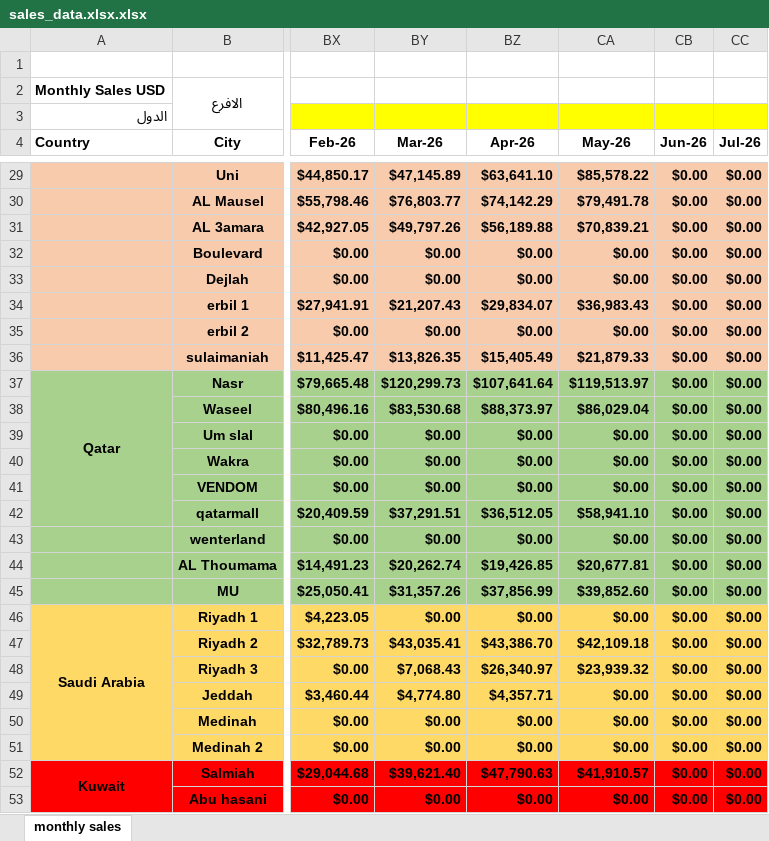
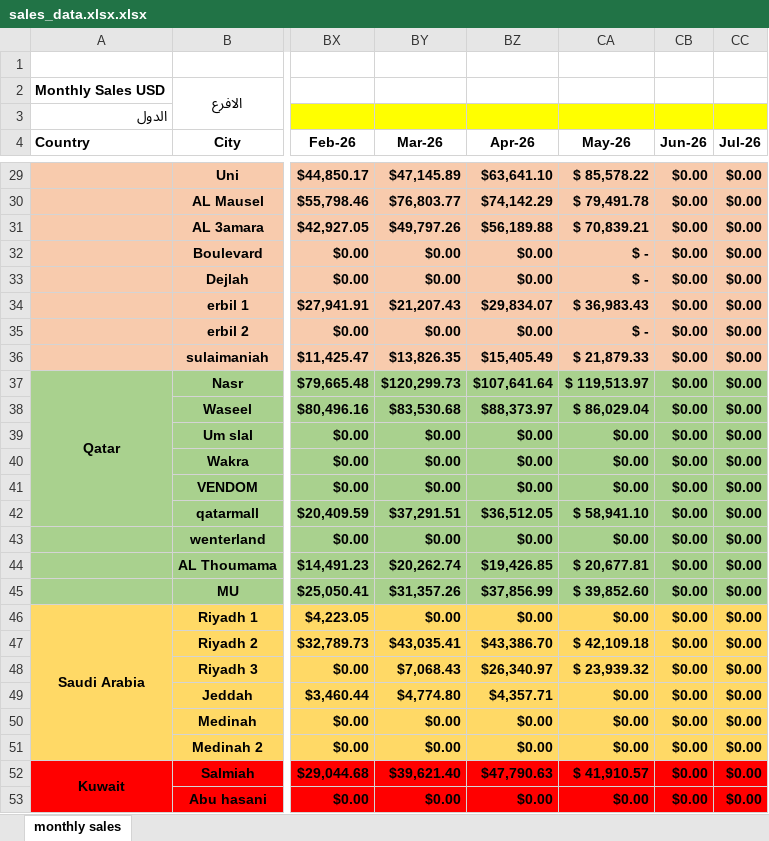
Before and after one commit to fireflyburger/firefly-dashboard, an Excel workbook: sales_data.xlsx.xlsx, sheet monthly sales, drawn as a sheet; only a part is shown, gaps mark what is left out; values as stored, in another font and other column widths than the file's, no borders; the diff covers the shown part only; the diff names each change by its address in the sheet, - before the commit and + after, or states it on an @@ line.

```diff
--- a/sales_data.xlsx.xlsx (sheet monthly sales)
+++ b/sales_data.xlsx.xlsx (sheet monthly sales)
-CA29 (May-26): $85,578.22
+CA29 (May-26): $ 85,578.22
-CA30 (May-26): $79,491.78
+CA30 (May-26): $ 79,491.78
-CA31 (May-26): $70,839.21
+CA31 (May-26): $ 70,839.21
-CA32:CA33 (May-26): $0.00
+CA32:CA33 (May-26): $ -
-CA34 (May-26): $36,983.43
+CA34 (May-26): $ 36,983.43
-CA35 (May-26): $0.00
+CA35 (May-26): $ -
-CA36 (May-26): $21,879.33
+CA36 (May-26): $ 21,879.33
-CA37 (May-26): $119,513.97
+CA37 (May-26): $ 119,513.97
-CA38 (May-26): $86,029.04
+CA38 (May-26): $ 86,029.04
-CA42 (May-26): $58,941.10
+CA42 (May-26): $ 58,941.10
-CA44 (May-26): $20,677.81
+CA44 (May-26): $ 20,677.81
-CA45 (May-26): $39,852.60
+CA45 (May-26): $ 39,852.60
-CA47 (May-26): $42,109.18
+CA47 (May-26): $ 42,109.18
-CA48 (May-26): $23,939.32
+CA48 (May-26): $ 23,939.32
-CA52 (May-26): $41,910.57
+CA52 (May-26): $ 41,910.57
```
Also changed, not shown: 38 edited cells elsewhere in this sheet.
